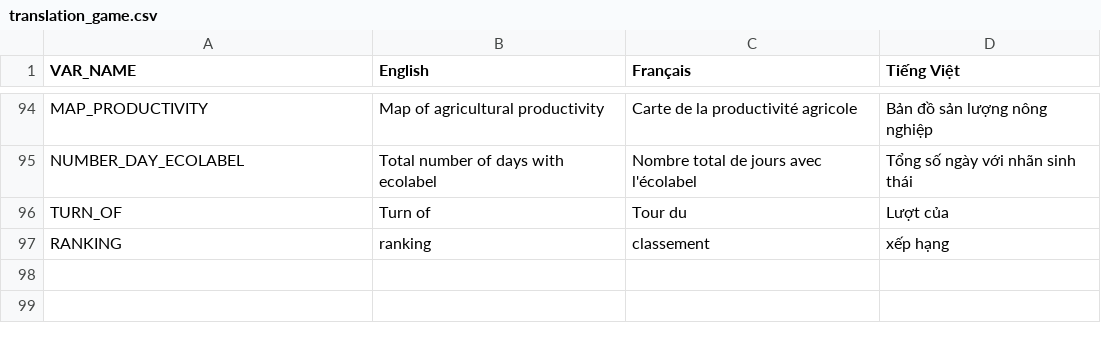
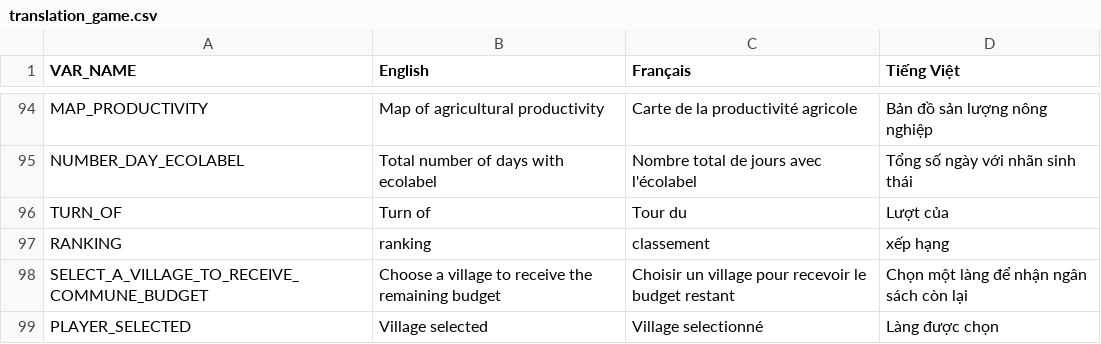
Before and after one commit to ACROSS-Lab/BacHungHai-Waste, a CSV file: BHH-Waste/includes/translation_game.csv, drawn as a sheet; only a part is shown, gaps mark what is left out.

Commit message:
add translations

```diff
--- a/BHH-Waste/includes/translation_game.csv
+++ b/BHH-Waste/includes/translation_game.csv
@@ -97 +97,3 @@ TURN_OF,Turn of,Tour du,Lượt của
 RANKING,ranking,classement,xếp hạng
+SELECT_A_VILLAGE_TO_RECEIVE_COMMUNE_BUDGET,Choose a village to receive the remaining budget,Choisir un village pour recevoir le budget restant,Chọn một làng để nhận ngân sách còn lại
+PLAYER_SELECTED,Village selected,Village selectionné,Làng được chọn
```
